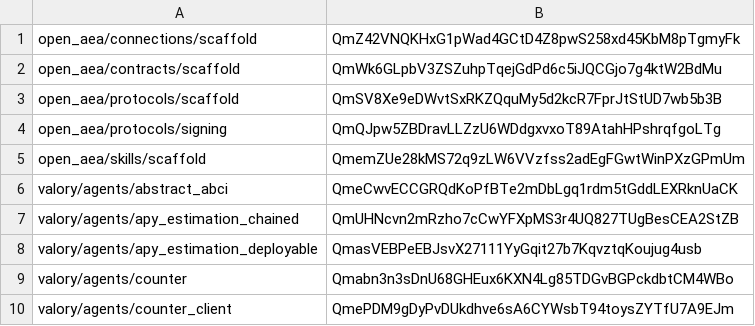
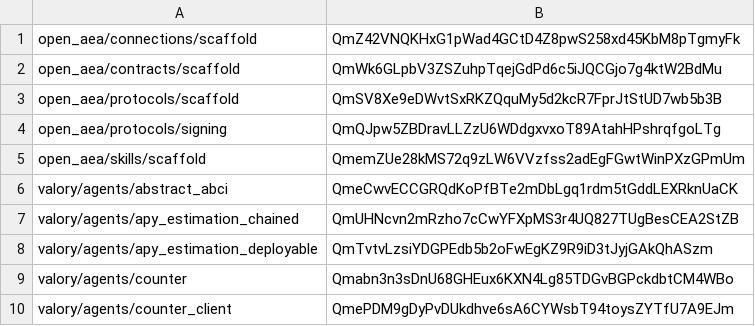
Before and after one commit to valory-xyz/open-autonomy, a CSV file: packages/hashes.csv, drawn as a sheet; only a part is shown.

```diff
--- a/packages/hashes.csv
+++ b/packages/hashes.csv
@@ -7,3 +7,3 @@ valory/agents/abstract_abci,QmeCwvECCGRQdKoPfBTe2mDbLgq1rdm5tGddLEXRknUaCK
 valory/agents/apy_estimation_chained,QmUHNcvn2mRzho7cCwYFXpMS3r4UQ827TUgBesCEA2StZB
-valory/agents/apy_estimation_deployable,QmasVEBPeEBJsvX27111YyGqit27b7KqvztqKoujug4usb
+valory/agents/apy_estimation_deployable,QmTvtvLzsiYDGPEdb5b2oFwEgKZ9R9iD3tJyjGAkQhASzm
 valory/agents/counter,Qmabn3n3sDnU68GHEux6KXN4Lg85TDGvBGPckdbtCM4WBo
```
Also changed, not shown: 1 other file.
